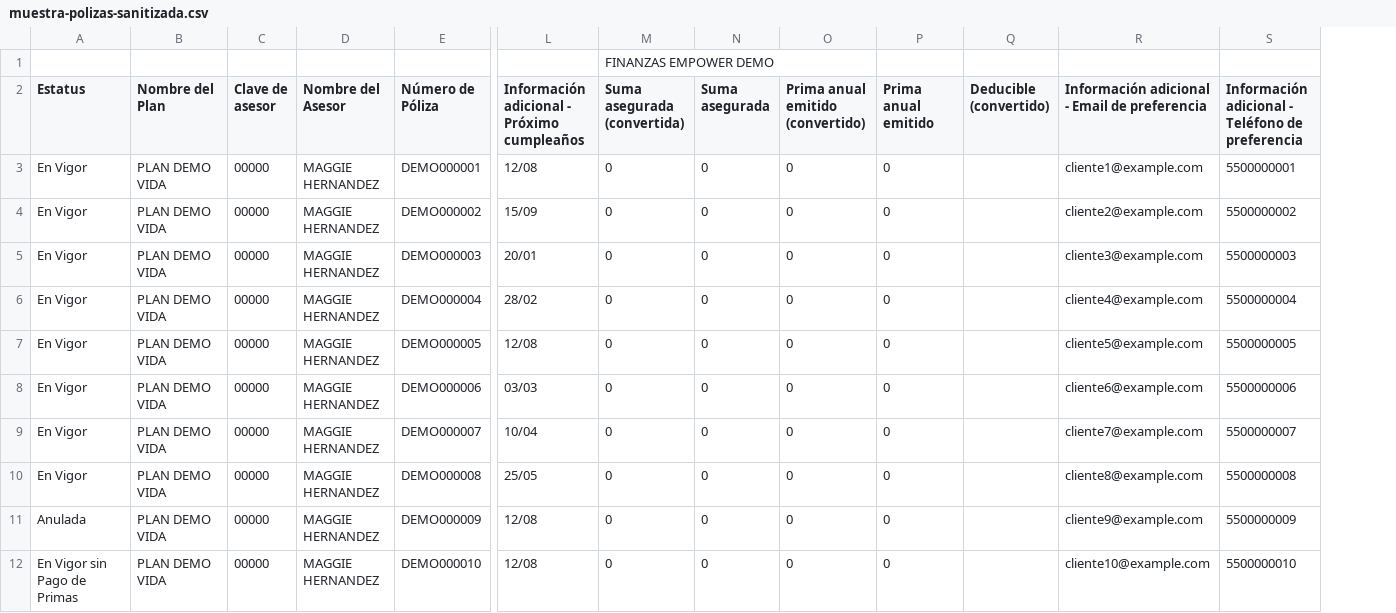
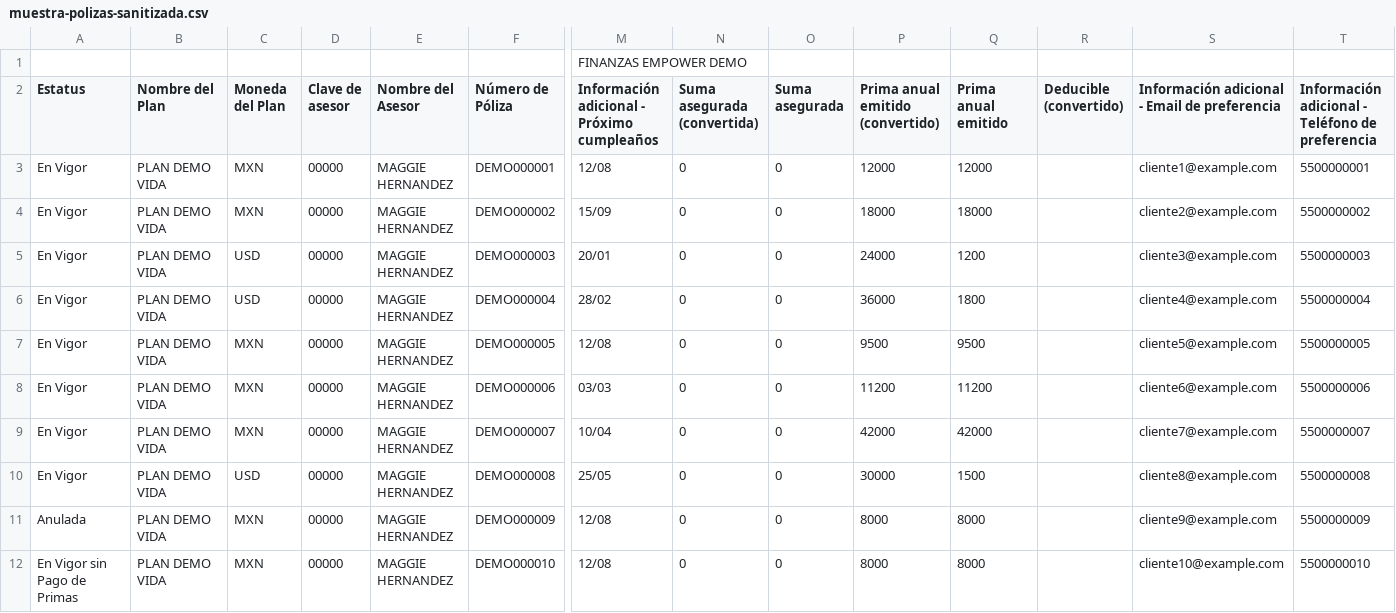
Before and after one commit to fervmtrabado-source/Finanzas-Empower, a CSV file: automatizacion-inteligente-quiero-construir-para-maggie/outputs/data/muestra-polizas-sanitizada.csv, drawn as a sheet; only a part is shown, gaps mark what is left out; removed rows and columns are numbered as before the commit, all else as after; rows hold the shown columns only; the diff names each change by its address in the sheet, - before the commit and + after, or states it on an @@ line.

```diff
--- a/automatizacion-inteligente-quiero-construir-para-maggie/outputs/data/muestra-polizas-sanitizada.csv
+++ b/automatizacion-inteligente-quiero-construir-para-maggie/outputs/data/muestra-polizas-sanitizada.csv
+column C (Moneda del Plan), rows 3-12: MXN | MXN | USD | USD | MXN | MXN | MXN | USD | MXN | MXN
-row 1:  |  |  |  |  |  | FINANZAS EMPOWER DEMO
+row 1:  |  |  |  |  |  | FINANZAS EMPOWER DEMO
-P3 (Prima anual emitido (convertido)): 0
+P3 (Prima anual emitido (convertido)): 12000
-Q3 (Prima anual emitido): 0
+Q3 (Prima anual emitido): 12000
-P4 (Prima anual emitido (convertido)): 0
+P4 (Prima anual emitido (convertido)): 18000
-Q4 (Prima anual emitido): 0
+Q4 (Prima anual emitido): 18000
-P5 (Prima anual emitido (convertido)): 0
+P5 (Prima anual emitido (convertido)): 24000
-Q5 (Prima anual emitido): 0
+Q5 (Prima anual emitido): 1200
-P6 (Prima anual emitido (convertido)): 0
+P6 (Prima anual emitido (convertido)): 36000
-Q6 (Prima anual emitido): 0
+Q6 (Prima anual emitido): 1800
-P7 (Prima anual emitido (convertido)): 0
+P7 (Prima anual emitido (convertido)): 9500
-Q7 (Prima anual emitido): 0
+Q7 (Prima anual emitido): 9500
-P8 (Prima anual emitido (convertido)): 0
+P8 (Prima anual emitido (convertido)): 11200
-Q8 (Prima anual emitido): 0
+Q8 (Prima anual emitido): 11200
-P9 (Prima anual emitido (convertido)): 0
+P9 (Prima anual emitido (convertido)): 42000
-Q9 (Prima anual emitido): 0
+Q9 (Prima anual emitido): 42000
-P10 (Prima anual emitido (convertido)): 0
+P10 (Prima anual emitido (convertido)): 30000
-Q10 (Prima anual emitido): 0
+Q10 (Prima anual emitido): 1500
-P11:P12 (Prima anual emitido (convertido)): 0
+P11:P12 (Prima anual emitido (convertido)): 8000
-Q11:Q12 (Prima anual emitido): 0
+Q11:Q12 (Prima anual emitido): 8000
```
Also changed, not shown: 6 other files.
